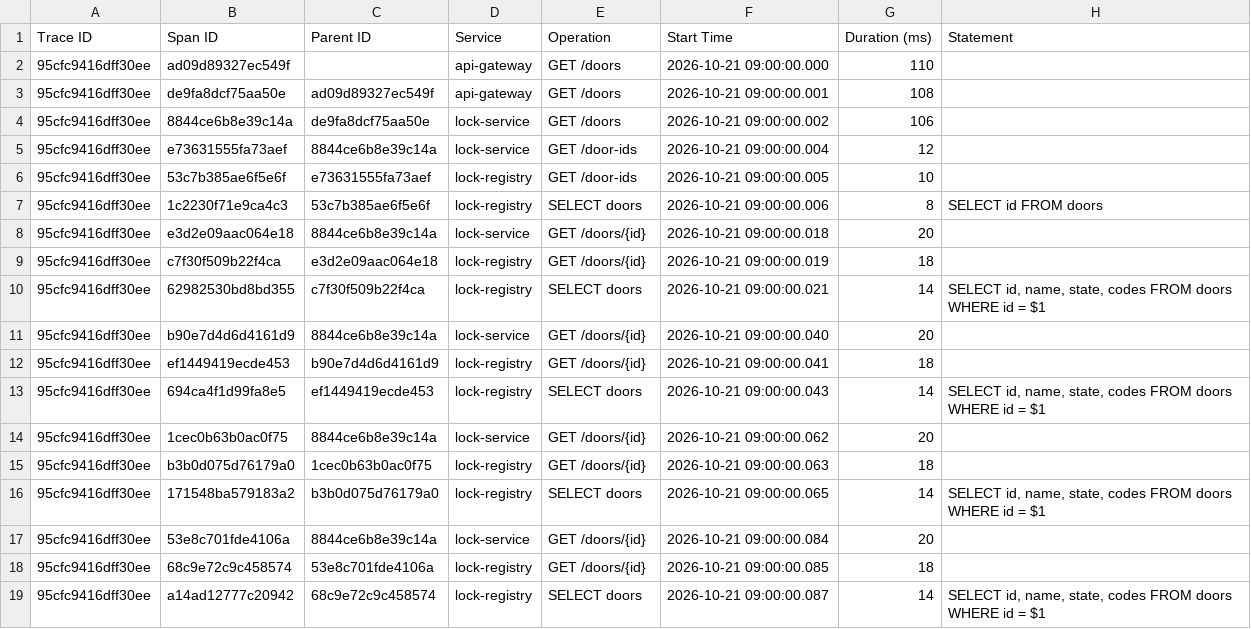
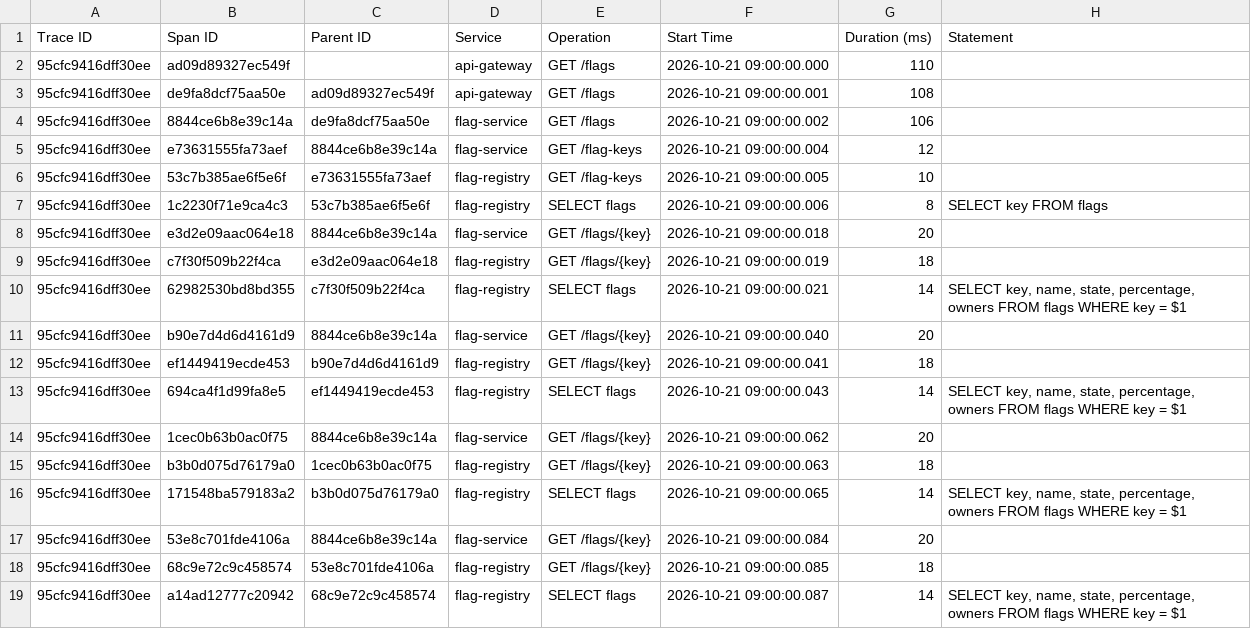
Before and after one commit to tinyactors-dev/sxml, a CSV file: docs/book/examples/traces/spans.csv, drawn as a sheet.

```diff
--- a/docs/book/examples/traces/spans.csv
+++ b/docs/book/examples/traces/spans.csv
@@ -1,19 +1,19 @@
 Trace ID,Span ID,Parent ID,Service,Operation,Start Time,Duration (ms),Statement
-95cfc9416dff30ee,ad09d89327ec549f,,api-gateway,GET /doors,2026-10-21 09:00:00.000,110,
-95cfc9416dff30ee,de9fa8dcf75aa50e,ad09d89327ec549f,api-gateway,GET /doors,2026-10-21 09:00:00.001,108,
-95cfc9416dff30ee,8844ce6b8e39c14a,de9fa8dcf75aa50e,lock-service,GET /doors,2026-10-21 09:00:00.002,106,
-95cfc9416dff30ee,e73631555fa73aef,8844ce6b8e39c14a,lock-service,GET /door-ids,2026-10-21 09:00:00.004,12,
-95cfc9416dff30ee,53c7b385ae6f5e6f,e73631555fa73aef,lock-registry,GET /door-ids,2026-10-21 09:00:00.005,10,
-95cfc9416dff30ee,1c2230f71e9ca4c3,53c7b385ae6f5e6f,lock-registry,SELECT doors,2026-10-21 09:00:00.006,8,SELECT id FROM doors
-95cfc9416dff30ee,e3d2e09aac064e18,8844ce6b8e39c14a,lock-service,GET /doors/{id},2026-10-21 09:00:00.018,20,
-95cfc9416dff30ee,c7f30f509b22f4ca,e3d2e09aac064e18,lock-registry,GET /doors/{id},2026-10-21 09:00:00.019,18,
-95cfc9416dff30ee,62982530bd8bd355,c7f30f509b22f4ca,lock-registry,SELECT doors,2026-10-21 09:00:00.021,14,"SELECT id, name, state, codes FROM doors WHERE id = $1"
-95cfc9416dff30ee,b90e7d4d6d4161d9,8844ce6b8e39c14a,lock-service,GET /doors/{id},2026-10-21 09:00:00.040,20,
-95cfc9416dff30ee,ef1449419ecde453,b90e7d4d6d4161d9,lock-registry,GET /doors/{id},2026-10-21 09:00:00.041,18,
-95cfc9416dff30ee,694ca4f1d99fa8e5,ef1449419ecde453,lock-registry,SELECT doors,2026-10-21 09:00:00.043,14,"SELECT id, name, state, codes FROM doors WHERE id = $1"
-95cfc9416dff30ee,1cec0b63b0ac0f75,8844ce6b8e39c14a,lock-service,GET /doors/{id},2026-10-21 09:00:00.062,20,
-95cfc9416dff30ee,b3b0d075d76179a0,1cec0b63b0ac0f75,lock-registry,GET /doors/{id},2026-10-21 09:00:00.063,18,
-95cfc9416dff30ee,171548ba579183a2,b3b0d075d76179a0,lock-registry,SELECT doors,2026-10-21 09:00:00.065,14,"SELECT id, name, state, codes FROM doors WHERE id = $1"
-95cfc9416dff30ee,53e8c701fde4106a,8844ce6b8e39c14a,lock-service,GET /doors/{id},2026-10-21 09:00:00.084,20,
-95cfc9416dff30ee,68c9e72c9c458574,53e8c701fde4106a,lock-registry,GET /doors/{id},2026-10-21 09:00:00.085,18,
-95cfc9416dff30ee,a14ad12777c20942,68c9e72c9c458574,lock-registry,SELECT doors,2026-10-21 09:00:00.087,14,"SELECT id, name, state, codes FROM doors WHERE id = $1"
+95cfc9416dff30ee,ad09d89327ec549f,,api-gateway,GET /flags,2026-10-21 09:00:00.000,110,
+95cfc9416dff30ee,de9fa8dcf75aa50e,ad09d89327ec549f,api-gateway,GET /flags,2026-10-21 09:00:00.001,108,
+95cfc9416dff30ee,8844ce6b8e39c14a,de9fa8dcf75aa50e,flag-service,GET /flags,2026-10-21 09:00:00.002,106,
+95cfc9416dff30ee,e73631555fa73aef,8844ce6b8e39c14a,flag-service,GET /flag-keys,2026-10-21 09:00:00.004,12,
+95cfc9416dff30ee,53c7b385ae6f5e6f,e73631555fa73aef,flag-registry,GET /flag-keys,2026-10-21 09:00:00.005,10,
+95cfc9416dff30ee,1c2230f71e9ca4c3,53c7b385ae6f5e6f,flag-registry,SELECT flags,2026-10-21 09:00:00.006,8,SELECT key FROM flags
+95cfc9416dff30ee,e3d2e09aac064e18,8844ce6b8e39c14a,flag-service,GET /flags/{key},2026-10-21 09:00:00.018,20,
+95cfc9416dff30ee,c7f30f509b22f4ca,e3d2e09aac064e18,flag-registry,GET /flags/{key},2026-10-21 09:00:00.019,18,
+95cfc9416dff30ee,62982530bd8bd355,c7f30f509b22f4ca,flag-registry,SELECT flags,2026-10-21 09:00:00.021,14,"SELECT key, name, state, percentage, owners FROM flags WHERE key = $1"
+95cfc9416dff30ee,b90e7d4d6d4161d9,8844ce6b8e39c14a,flag-service,GET /flags/{key},2026-10-21 09:00:00.040,20,
+95cfc9416dff30ee,ef1449419ecde453,b90e7d4d6d4161d9,flag-registry,GET /flags/{key},2026-10-21 09:00:00.041,18,
+95cfc9416dff30ee,694ca4f1d99fa8e5,ef1449419ecde453,flag-registry,SELECT flags,2026-10-21 09:00:00.043,14,"SELECT key, name, state, percentage, owners FROM flags WHERE key = $1"
+95cfc9416dff30ee,1cec0b63b0ac0f75,8844ce6b8e39c14a,flag-service,GET /flags/{key},2026-10-21 09:00:00.062,20,
+95cfc9416dff30ee,b3b0d075d76179a0,1cec0b63b0ac0f75,flag-registry,GET /flags/{key},2026-10-21 09:00:00.063,18,
+95cfc9416dff30ee,171548ba579183a2,b3b0d075d76179a0,flag-registry,SELECT flags,2026-10-21 09:00:00.065,14,"SELECT key, name, state, percentage, owners FROM flags WHERE key = $1"
+95cfc9416dff30ee,53e8c701fde4106a,8844ce6b8e39c14a,flag-service,GET /flags/{key},2026-10-21 09:00:00.084,20,
+95cfc9416dff30ee,68c9e72c9c458574,53e8c701fde4106a,flag-registry,GET /flags/{key},2026-10-21 09:00:00.085,18,
+95cfc9416dff30ee,a14ad12777c20942,68c9e72c9c458574,flag-registry,SELECT flags,2026-10-21 09:00:00.087,14,"SELECT key, name, state, percentage, owners FROM flags WHERE key = $1"
```
Also changed, not shown: 13 other files.
